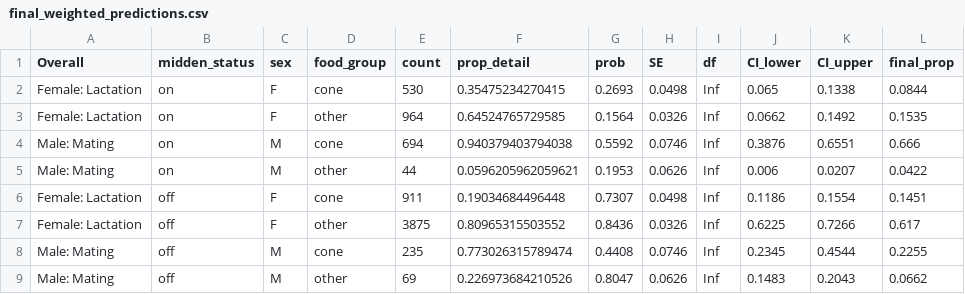
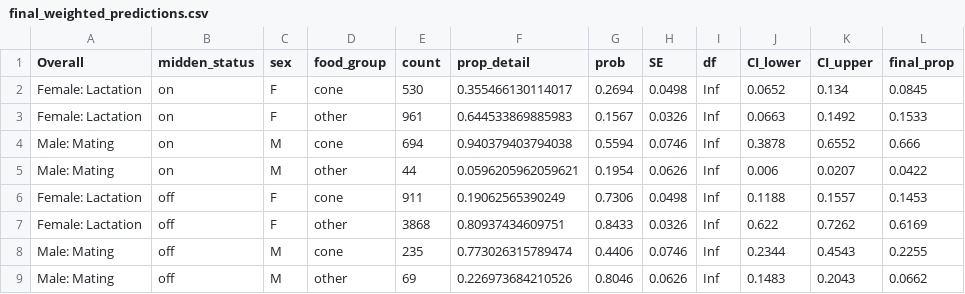
Before and after one commit to courchesnek/timing_peak_demands, a CSV file: Output/final_weighted_predictions.csv, drawn as a sheet.

```diff
--- a/Output/final_weighted_predictions.csv
+++ b/Output/final_weighted_predictions.csv
@@ -1,9 +1,9 @@
 "Overall","midden_status","sex","food_group","count","prop_detail","prob","SE","df","CI_lower","CI_upper","final_prop"
-"Female: Lactation","on","F","cone",530,0.35475234270415,0.2693,0.0498,Inf,0.065,0.1338,0.0844
-"Female: Lactation","on","F","other",964,0.64524765729585,0.1564,0.0326,Inf,0.0662,0.1492,0.1535
-"Male: Mating","on","M","cone",694,0.940379403794038,0.5592,0.0746,Inf,0.3876,0.6551,0.666
-"Male: Mating","on","M","other",44,0.0596205962059621,0.1953,0.0626,Inf,0.006,0.0207,0.0422
-"Female: Lactation","off","F","cone",911,0.19034684496448,0.7307,0.0498,Inf,0.1186,0.1554,0.1451
-"Female: Lactation","off","F","other",3875,0.80965315503552,0.8436,0.0326,Inf,0.6225,0.7266,0.617
-"Male: Mating","off","M","cone",235,0.773026315789474,0.4408,0.0746,Inf,0.2345,0.4544,0.2255
-"Male: Mating","off","M","other",69,0.226973684210526,0.8047,0.0626,Inf,0.1483,0.2043,0.0662
+"Female: Lactation","on","F","cone",530,0.355466130114017,0.2694,0.0498,Inf,0.0652,0.134,0.0845
+"Female: Lactation","on","F","other",961,0.644533869885983,0.1567,0.0326,Inf,0.0663,0.1492,0.1533
+"Male: Mating","on","M","cone",694,0.940379403794038,0.5594,0.0746,Inf,0.3878,0.6552,0.666
+"Male: Mating","on","M","other",44,0.0596205962059621,0.1954,0.0626,Inf,0.006,0.0207,0.0422
+"Female: Lactation","off","F","cone",911,0.19062565390249,0.7306,0.0498,Inf,0.1188,0.1557,0.1453
+"Female: Lactation","off","F","other",3868,0.80937434609751,0.8433,0.0326,Inf,0.622,0.7262,0.6169
+"Male: Mating","off","M","cone",235,0.773026315789474,0.4406,0.0746,Inf,0.2344,0.4543,0.2255
+"Male: Mating","off","M","other",69,0.226973684210526,0.8046,0.0626,Inf,0.1483,0.2043,0.0662
```
Also changed, not shown: Input/female_lactation_feeding.csv, Output/feeding_summary.csv, 9 other files.
